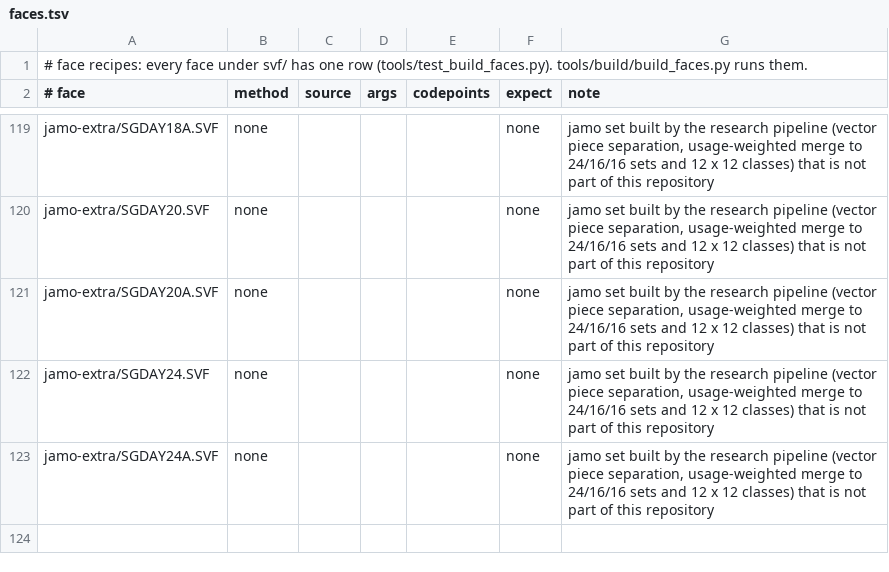
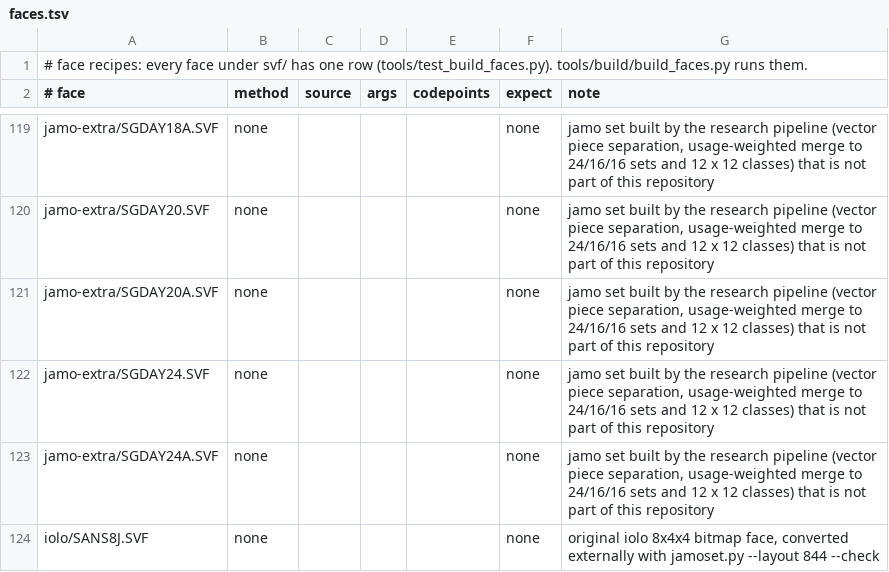
Before and after one commit to TaehyunKimLL/svf-fonts-open, a TSV file: tools/build/faces.tsv, drawn as a sheet; only a part is shown, gaps mark what is left out.

```diff
--- a/tools/build/faces.tsv
+++ b/tools/build/faces.tsv
@@ -123 +123,2 @@ jamo-extra/SGDAY24.SVF	none				none	jamo set built by the research pipeline (vec
 jamo-extra/SGDAY24A.SVF	none				none	jamo set built by the research pipeline (vector piece separation, usage-weighted merge to 24/16/16 sets and 12 x 12 classes) that is not part of this repository
+iolo/SANS8J.SVF	none				none	original iolo 8x4x4 bitmap face, converted externally with jamoset.py --layout 844 --check
```
Also changed, not shown: web/FAMILIES.tsv, web/LICENCES.tsv, 12 other files.
